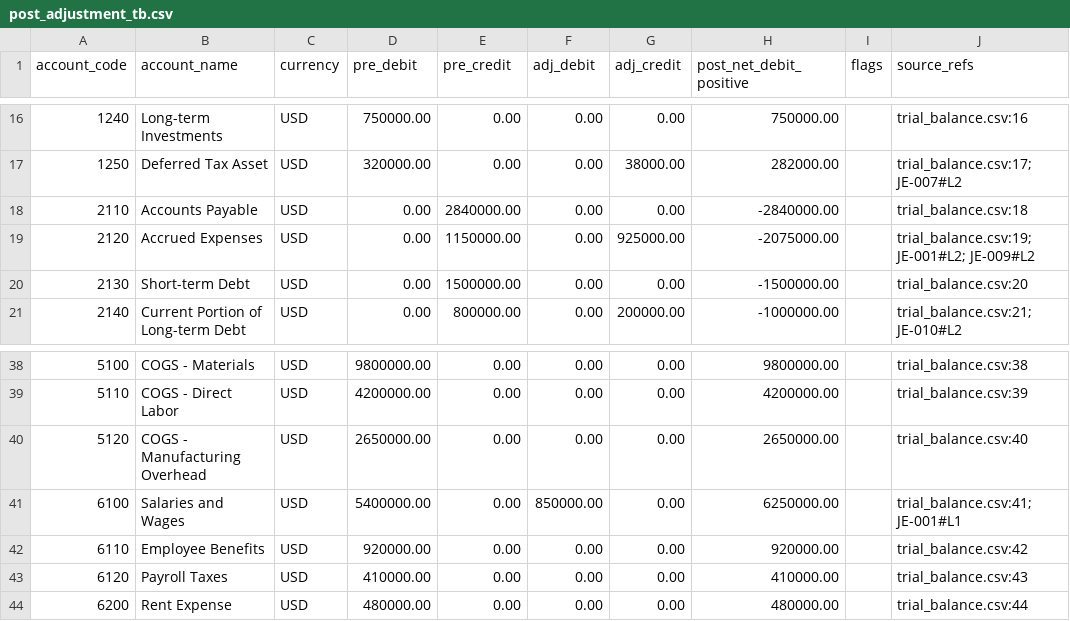
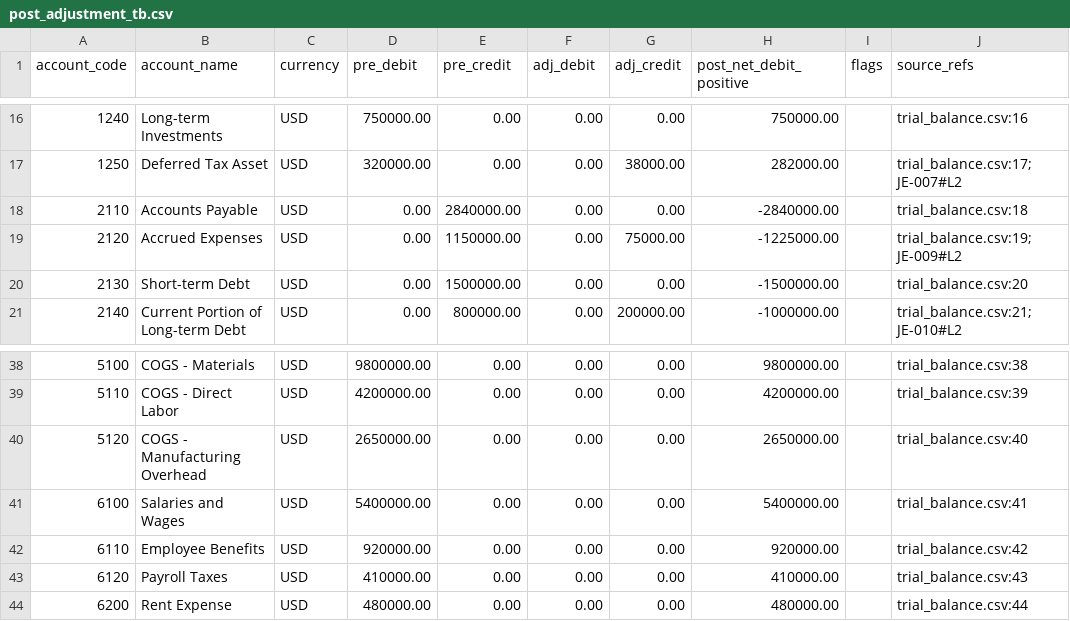
Before and after one commit to khanayaan456ak-coder/fin-adjustments-agent, a CSV file: output/post_adjustment_tb.csv, drawn as a sheet; only a part is shown, gaps mark what is left out.

```diff
--- a/output/post_adjustment_tb.csv
+++ b/output/post_adjustment_tb.csv
@@ -18,3 +18,3 @@ account_code,account_name,currency,pre_debit,pre_credit,adj_debit,adj_credit,pos
 2110,Accounts Payable,USD,0.00,2840000.00,0.00,0.00,-2840000.00,,trial_balance.csv:18
-2120,Accrued Expenses,USD,0.00,1150000.00,0.00,925000.00,-2075000.00,,trial_balance.csv:19; JE-001#L2; JE-009#L2
+2120,Accrued Expenses,USD,0.00,1150000.00,0.00,75000.00,-1225000.00,,trial_balance.csv:19; JE-009#L2
 2130,Short-term Debt,USD,0.00,1500000.00,0.00,0.00,-1500000.00,,trial_balance.csv:20
@@ -40,3 +40,3 @@ account_code,account_name,currency,pre_debit,pre_credit,adj_debit,adj_credit,pos
 5120,COGS - Manufacturing Overhead,USD,2650000.00,0.00,0.00,0.00,2650000.00,,trial_balance.csv:40
-6100,Salaries and Wages,USD,5400000.00,0.00,850000.00,0.00,6250000.00,,trial_balance.csv:41; JE-001#L1
+6100,Salaries and Wages,USD,5400000.00,0.00,0.00,0.00,5400000.00,,trial_balance.csv:41
 6110,Employee Benefits,USD,920000.00,0.00,0.00,0.00,920000.00,,trial_balance.csv:42
```
Also changed, not shown: output/hitl_demo/post_adjustment_tb.csv, 24 other files.
